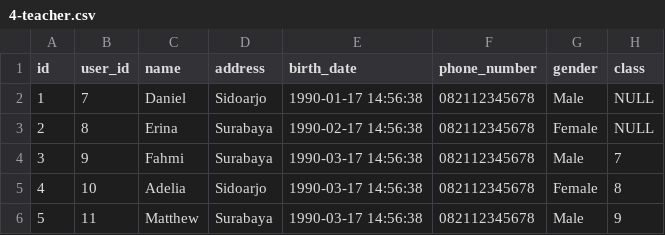
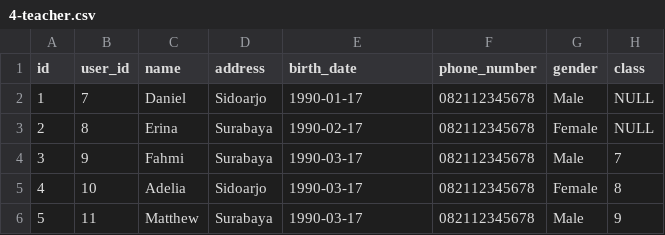
Before and after one commit to davidbryanc/KleexSchool, a CSV file: database/data/4-teacher.csv, drawn as a sheet.

```diff
--- a/database/data/4-teacher.csv
+++ b/database/data/4-teacher.csv
@@ -1,6 +1,6 @@
 id,user_id,name,address,birth_date,phone_number,gender,class
-1,7,Daniel,Sidoarjo,1990-01-17 14:56:38,082112345678,Male,NULL
-2,8,Erina,Surabaya,1990-02-17 14:56:38,082112345678,Female,NULL	
-3,9,Fahmi,Surabaya,1990-03-17 14:56:38,082112345678,Male,7
-4,10,Adelia,Sidoarjo,1990-03-17 14:56:38,082112345678,Female,8
-5,11,Matthew,Surabaya,1990-03-17 14:56:38,082112345678,Male,9
+1,7,Daniel,Sidoarjo,1990-01-17,082112345678,Male,NULL
+2,8,Erina,Surabaya,1990-02-17,082112345678,Female,NULL	
+3,9,Fahmi,Surabaya,1990-03-17,082112345678,Male,7
+4,10,Adelia,Sidoarjo,1990-03-17,082112345678,Female,8
+5,11,Matthew,Surabaya,1990-03-17,082112345678,Male,9
```
Also changed, not shown: database/data/3-student.csv, 8 other files.
